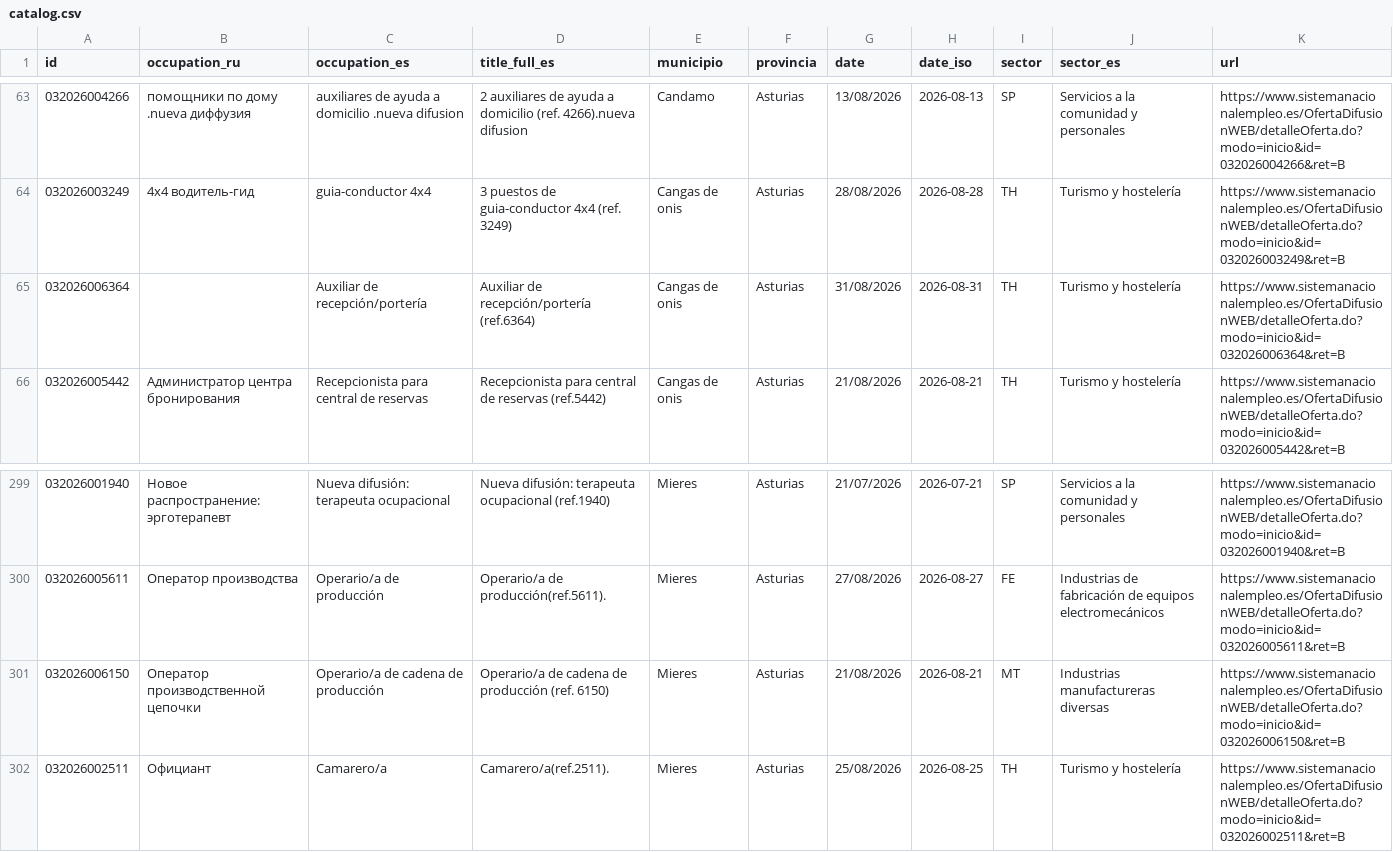
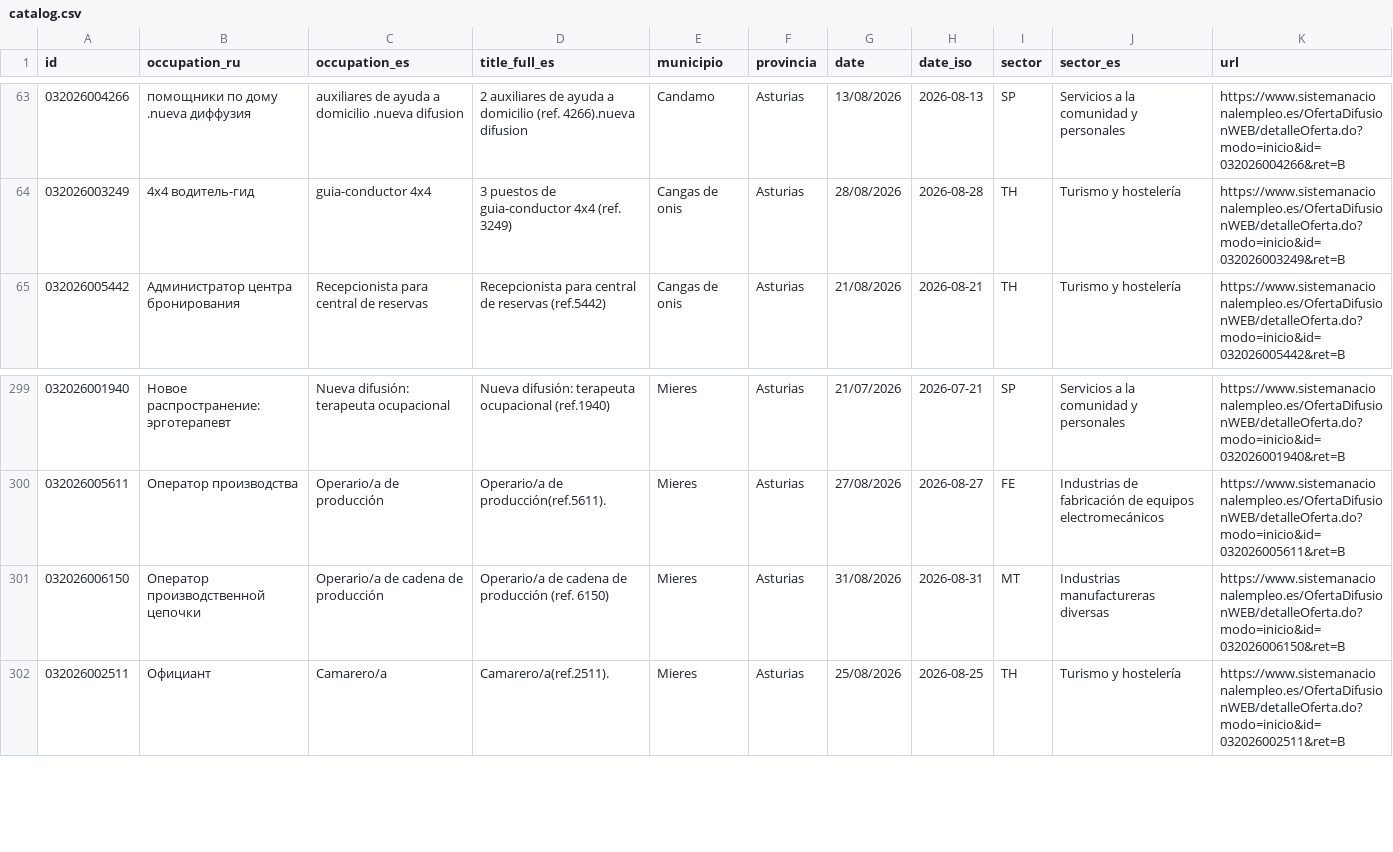
Before and after one commit to RealBuddy/sepe-jobs, a CSV file: catalog.csv, drawn as a sheet; only a part is shown, gaps mark what is left out; the diff covers the shown part only.

```diff
--- a/catalog.csv
+++ b/catalog.csv
@@ -64,3 +64,2 @@
 032026003249,4x4 водитель-гид,guia-conductor 4x4,3 puestos de guia-conductor 4x4 (ref. 3249),Cangas de onis,Asturias,28/08/2026,2026-08-28,TH,Turismo y hostelería,https://www.sistemanacionalempleo.es/OfertaDifusionWEB/detalleOferta.do?modo=inicio&id=032026003249&ret=B
-032026006364,,Auxiliar de recepción/portería,Auxiliar de recepción/portería (ref.6364),Cangas de onis,Asturias,31/08/2026,2026-08-31,TH,Turismo y hostelería,https://www.sistemanacionalempleo.es/OfertaDifusionWEB/detalleOferta.do?modo=inicio&id=032026006364&ret=B
 032026005442,Администратор центра бронирования,Recepcionista para central de reservas,Recepcionista para central de reservas (ref.5442),Cangas de onis,Asturias,21/08/2026,2026-08-21,TH,Turismo y hostelería,https://www.sistemanacionalempleo.es/OfertaDifusionWEB/detalleOferta.do?modo=inicio&id=032026005442&ret=B
@@ -300,3 +300,3 @@
 032026005611,Оператор производства,Operario/a de producción,Operario/a de producción(ref.5611).,Mieres,Asturias,27/08/2026,2026-08-27,FE,Industrias de fabricación de equipos electromecánicos,https://www.sistemanacionalempleo.es/OfertaDifusionWEB/detalleOferta.do?modo=inicio&id=032026005611&ret=B
-032026006150,Оператор производственной цепочки,Operario/a de cadena de producción,Operario/a de cadena de producción (ref. 6150),Mieres,Asturias,21/08/2026,2026-08-21,MT,Industrias manufactureras diversas,https://www.sistemanacionalempleo.es/OfertaDifusionWEB/detalleOferta.do?modo=inicio&id=032026006150&ret=B
+032026006150,Оператор производственной цепочки,Operario/a de cadena de producción,Operario/a de cadena de producción (ref. 6150),Mieres,Asturias,31/08/2026,2026-08-31,MT,Industrias manufactureras diversas,https://www.sistemanacionalempleo.es/OfertaDifusionWEB/detalleOferta.do?modo=inicio&id=032026006150&ret=B
 032026002511,Официант,Camarero/a,Camarero/a(ref.2511).,Mieres,Asturias,25/08/2026,2026-08-25,TH,Turismo y hostelería,https://www.sistemanacionalempleo.es/OfertaDifusionWEB/detalleOferta.do?modo=inicio&id=032026002511&ret=B
```
Also changed, not shown: 4 added rows, 2 removed rows and 1 edited cell elsewhere in this file, 11 other files.
